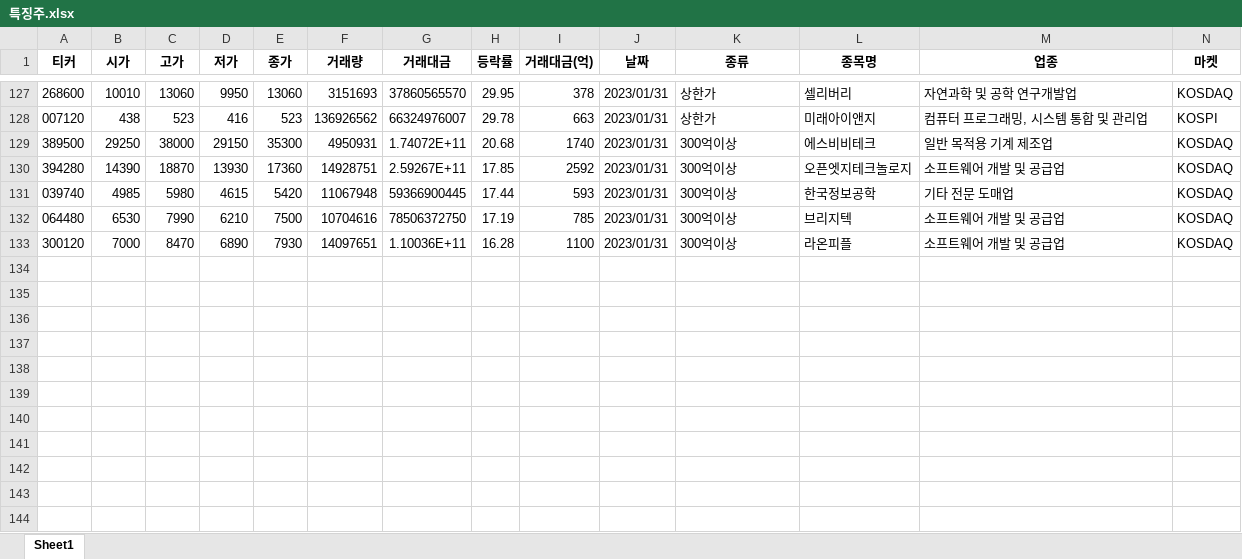
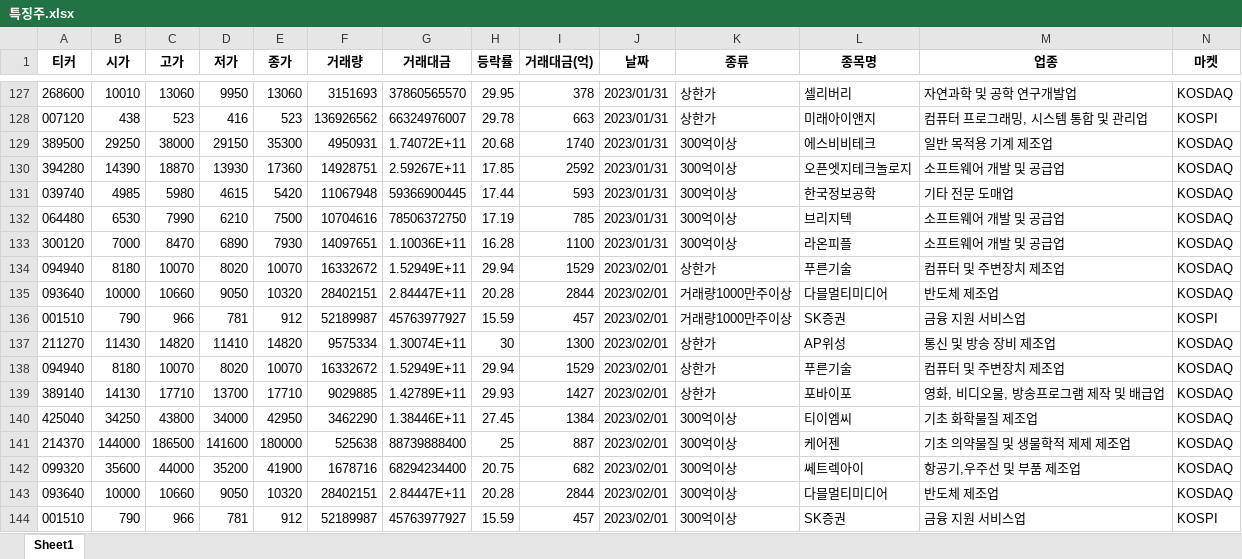
Before and after one commit to wndskim/stock, an Excel workbook: Data/특징주.xlsx, sheet Sheet1, drawn as a sheet; only a part is shown, gaps mark what is left out; values as stored, in another font and other column widths than the file's, no borders; rows hold the shown columns only; the diff names each change by its address in the sheet, - before the commit and + after, or states it on an @@ line.

Commit message:
Update 특징주.xlsx

```diff
--- a/Data/특징주.xlsx (sheet Sheet1)
+++ b/Data/특징주.xlsx (sheet Sheet1)
+row 134: 094940 | 8180 | 10070 | 8020 | 10070 | 16332672 | 1.52949E+11 | 29.94 | 1529 | 2023/02/01 | 상한가 | 푸른기술 | 컴퓨터 및 주변장치 제조업 | KOSDAQ
+row 135: 093640 | 10000 | 10660 | 9050 | 10320 | 28402151 | 2.84447E+11 | 20.28 | 2844 | 2023/02/01 | 거래량1000만주이상 | 다믈멀티미디어 | 반도체 제조업 | KOSDAQ
+row 136: 001510 | 790 | 966 | 781 | 912 | 52189987 | 45763977927 | 15.59 | 457 | 2023/02/01 | 거래량1000만주이상 | SK증권 | 금융 지원 서비스업 | KOSPI
+row 137: 211270 | 11430 | 14820 | 11410 | 14820 | 9575334 | 1.30074E+11 | 30 | 1300 | 2023/02/01 | 상한가 | AP위성 | 통신 및 방송 장비 제조업 | KOSDAQ
+row 138: 094940 | 8180 | 10070 | 8020 | 10070 | 16332672 | 1.52949E+11 | 29.94 | 1529 | 2023/02/01 | 상한가 | 푸른기술 | 컴퓨터 및 주변장치 제조업 | KOSDAQ
+row 139: 389140 | 14130 | 17710 | 13700 | 17710 | 9029885 | 1.42789E+11 | 29.93 | 1427 | 2023/02/01 | 상한가 | 포바이포 | 영화, 비디오물, 방송프로그램 제작 및 배급업 | KOSDAQ
+row 140: 425040 | 34250 | 43800 | 34000 | 42950 | 3462290 | 1.38446E+11 | 27.45 | 1384 | 2023/02/01 | 300억이상 | 티이엠씨 | 기초 화학물질 제조업 | KOSDAQ
+row 141: 214370 | 144000 | 186500 | 141600 | 180000 | 525638 | 88739888400 | 25 | 887 | 2023/02/01 | 300억이상 | 케어젠 | 기초 의약물질 및 생물학적 제제 제조업 | KOSDAQ
+row 142: 099320 | 35600 | 44000 | 35200 | 41900 | 1678716 | 68294234400 | 20.75 | 682 | 2023/02/01 | 300억이상 | 쎄트렉아이 | 항공기,우주선 및 부품 제조업 | KOSDAQ
+row 143: 093640 | 10000 | 10660 | 9050 | 10320 | 28402151 | 2.84447E+11 | 20.28 | 2844 | 2023/02/01 | 300억이상 | 다믈멀티미디어 | 반도체 제조업 | KOSDAQ
+row 144: 001510 | 790 | 966 | 781 | 912 | 52189987 | 45763977927 | 15.59 | 457 | 2023/02/01 | 300억이상 | SK증권 | 금융 지원 서비스업 | KOSPI
```
